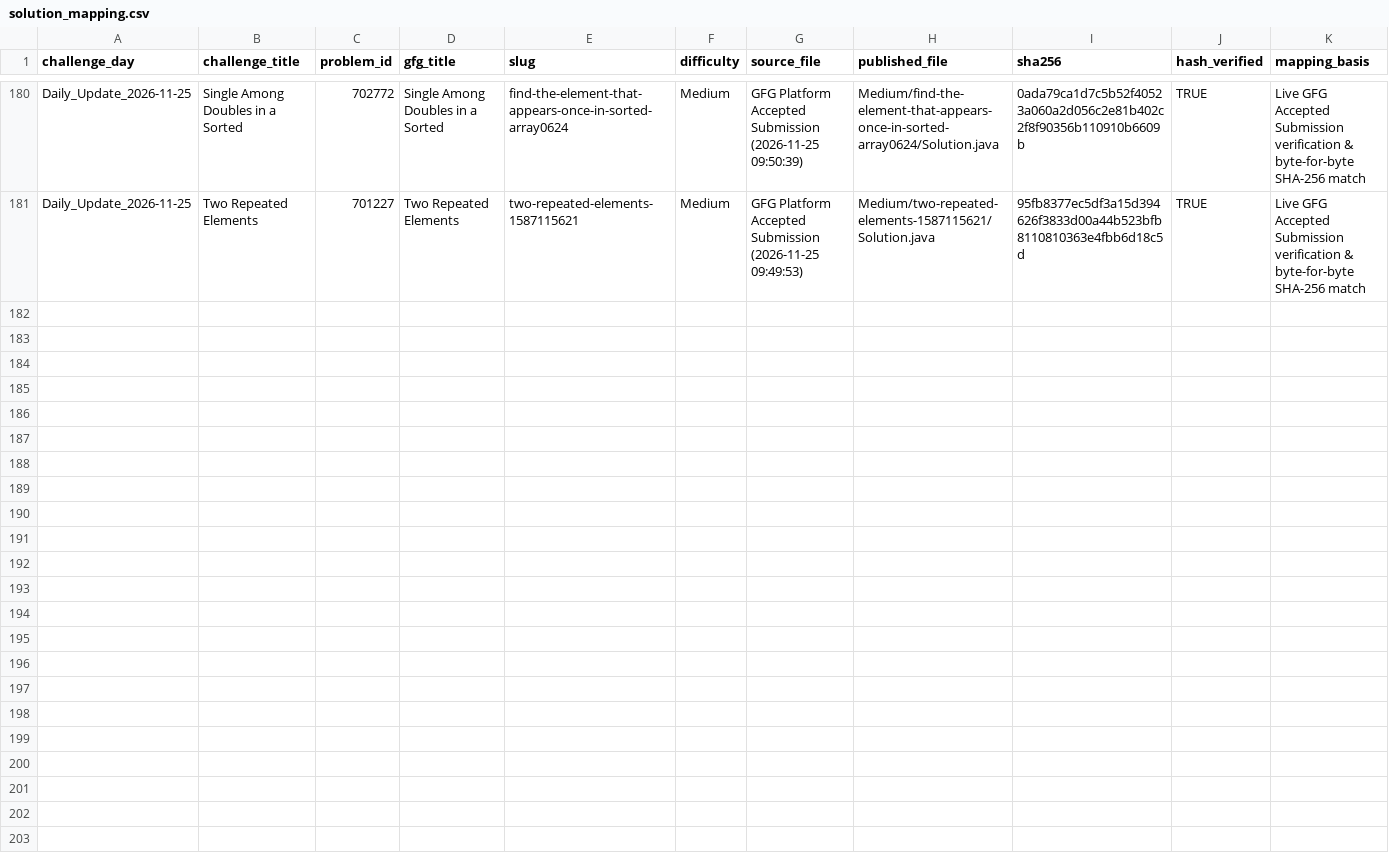
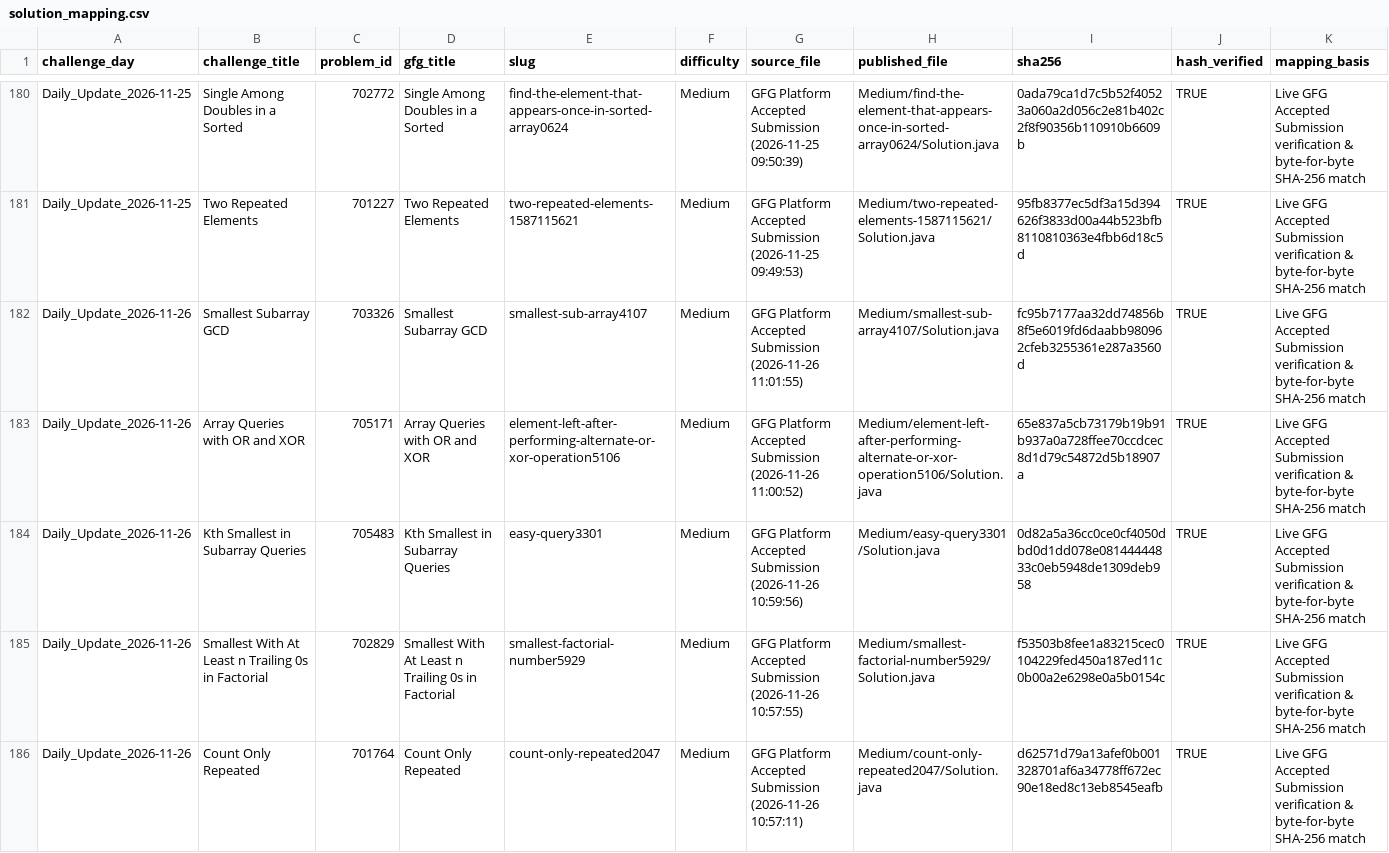
Before and after one commit to Yash08official/GFG-Historical-Solutions, a CSV file: metadata/solution_mapping.csv, drawn as a sheet; only a part is shown, gaps mark what is left out; the diff covers the shown part only; the diff names each change by its address in the sheet, - before the commit and + after, or states it on an @@ line.

Commit message:
feat(gfg): add 10 newly accepted daily solutions - Medium tier (692 solved)

```diff
--- a/metadata/solution_mapping.csv
+++ b/metadata/solution_mapping.csv
+row 182: Daily_Update_2026-11-26 | Smallest Subarray GCD | 703326 | Smallest Subarray GCD | smallest-sub-array4107 | Medium | GFG Platform Accepted Submission (2026-11-26 11:01:55) | Medium/smallest-sub-array4107/Solution.java | fc95b7177aa32dd74856b8f5e6019fd6daabb980962cfeb3255361e287a3560d | TRUE | Live GFG Accepted Submission verification & byte-for-byte SHA-256 match
+row 183: Daily_Update_2026-11-26 | Array Queries with OR and XOR | 705171 | Array Queries with OR and XOR | element-left-after-performing-alternate-or-xor-operation5106 | Medium | GFG Platform Accepted Submission (2026-11-26 11:00:52) | Medium/element-left-after-performing-alternate-or-xor-operation5106/Solution.java | 65e837a5cb73179b19b91b937a0a728ffee70ccdcec8d1d79c54872d5b18907a | TRUE | Live GFG Accepted Submission verification & byte-for-byte SHA-256 match
+row 184: Daily_Update_2026-11-26 | Kth Smallest in Subarray Queries | 705483 | Kth Smallest in Subarray Queries | easy-query3301 | Medium | GFG Platform Accepted Submission (2026-11-26 10:59:56) | Medium/easy-query3301/Solution.java | 0d82a5a36cc0ce0cf4050dbd0d1dd078e08144444833c0eb5948de1309deb958 | TRUE | Live GFG Accepted Submission verification & byte-for-byte SHA-256 match
+row 185: Daily_Update_2026-11-26 | Smallest With At Least n Trailing 0s in Factorial | 702829 | Smallest With At Least n Trailing 0s in Factorial | smallest-factorial-number5929 | Medium | GFG Platform Accepted Submission (2026-11-26 10:57:55) | Medium/smallest-factorial-number5929/Solution.java | f53503b8fee1a83215cec0104229fed450a187ed11c0b00a2e6298e0a5b0154c | TRUE | Live GFG Accepted Submission verification & byte-for-byte SHA-256 match
+row 186: Daily_Update_2026-11-26 | Count Only Repeated | 701764 | Count Only Repeated | count-only-repeated2047 | Medium | GFG Platform Accepted Submission (2026-11-26 10:57:11) | Medium/count-only-repeated2047/Solution.java | d62571d79a13afef0b001328701af6a34778ff672ec90e18ed8c13eb8545eafb | TRUE | Live GFG Accepted Submission verification & byte-for-byte SHA-256 match
```
Also changed, not shown: 5 added rows elsewhere in this file, metadata/solved_problems.csv, 23 other files.
